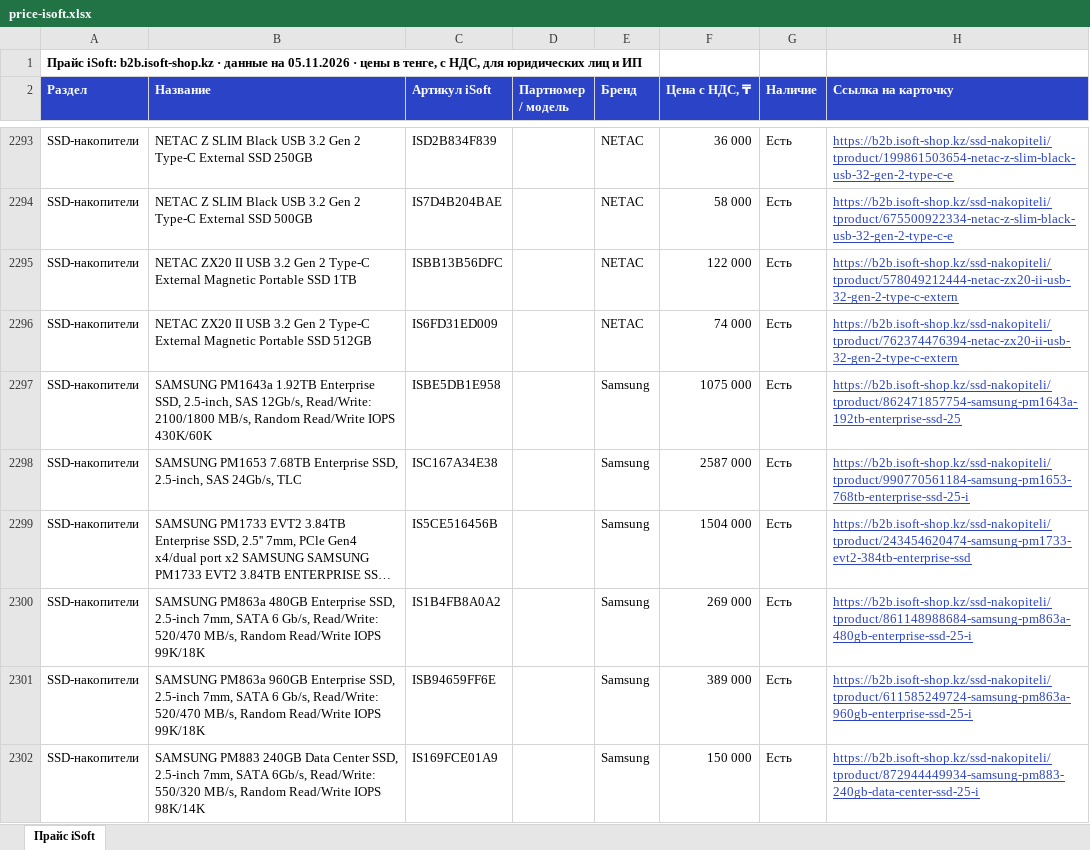
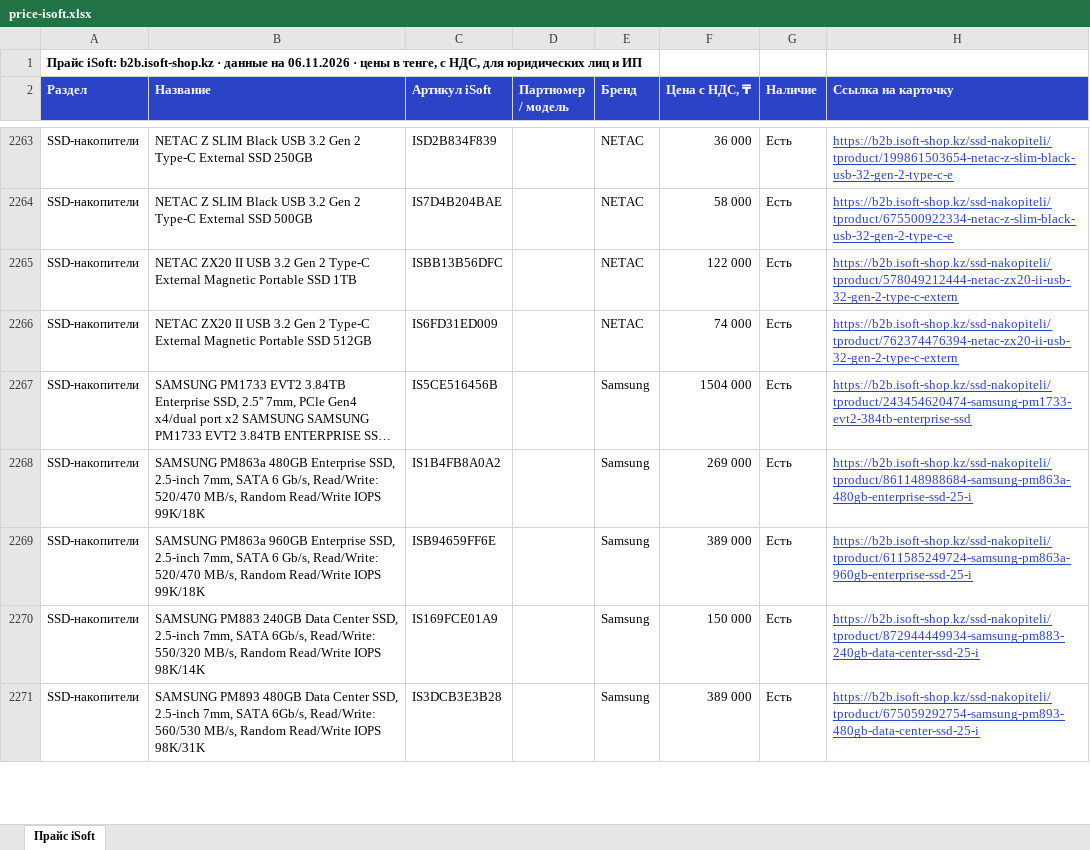
Before and after one commit to askhatjuve-ops/isoft-search, an Excel workbook: price-isoft.xlsx, sheet Прайс iSoft, drawn as a sheet; only a part is shown, gaps mark what is left out; the shorter side is filled out with more unchanged rows; long unchanged cells end in …; values as stored, in another font and other column widths than the file's, no borders; removed rows and columns are numbered as before the commit, all else as after; the diff covers the shown part only; the diff names each change by its address in the sheet, - before the commit and + after, or states it on an @@ line.

```diff
--- a/price-isoft.xlsx (sheet Прайс iSoft)
+++ b/price-isoft.xlsx (sheet Прайс iSoft)
-A1 (Раздел): …данные на 05.11.2026 · цены…
+A1 (Раздел): …данные на 06.11.2026 · цены…
-row 2297: SSD-накопители | SAMSUNG PM1643a 1.92TB Enterprise SSD, 2.5-inch, SAS 12Gb/s, Read/Write: 2100/1800 MB/s, Random Read/Write IOPS 430K/60K | ISBE5DB1E958 |  | Samsung | 1075 000 | Есть | https://b2b.isoft-shop.kz/ssd-nakopiteli/tproduct/862471857754-samsung-pm1643a-192tb-enterprise-ssd-25
-row 2298: SSD-накопители | SAMSUNG PM1653 7.68TB Enterprise SSD, 2.5-inch, SAS 24Gb/s, TLC | ISC167A34E38 |  | Samsung | 2587 000 | Есть | https://b2b.isoft-shop.kz/ssd-nakopiteli/tproduct/990770561184-samsung-pm1653-768tb-enterprise-ssd-25-i
```
Also changed, not shown: 68 added rows, 116 removed rows and 57 edited cells elsewhere in this sheet, 5 other files.
